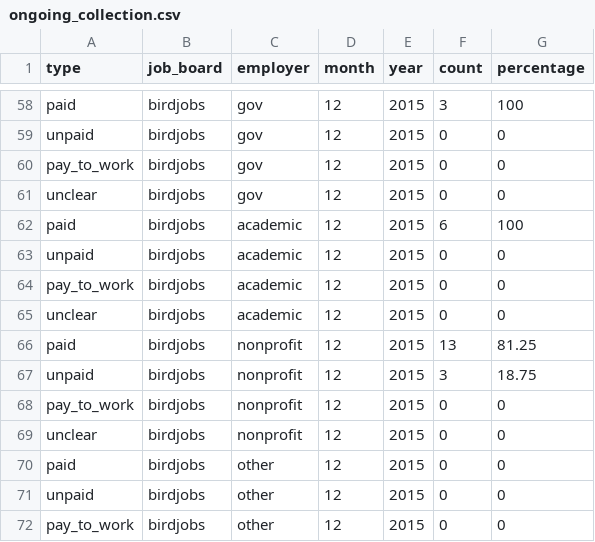
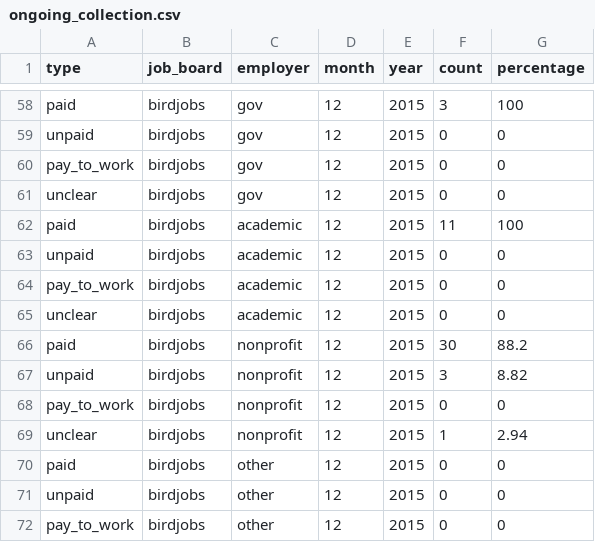
Before and after one commit to aurielfournier/unpaid_technicians, a CSV file: ongoing_collection.csv, drawn as a sheet; only a part is shown, gaps mark what is left out.

Commit message:
new birdjobs data

```diff
--- a/ongoing_collection.csv
+++ b/ongoing_collection.csv
@@ -61,3 +61,3 @@ pay_to_work,birdjobs,gov,12,2015,0,0
 unclear,birdjobs,gov,12,2015,0,0
-paid,birdjobs,academic,12,2015,6,100
+paid,birdjobs,academic,12,2015,11,100
 unpaid,birdjobs,academic,12,2015,0,0
@@ -65,6 +65,6 @@ pay_to_work,birdjobs,academic,12,2015,0,0
 unclear,birdjobs,academic,12,2015,0,0
-paid,birdjobs,nonprofit,12,2015,13,81.25
-unpaid,birdjobs,nonprofit,12,2015,3,18.75
+paid,birdjobs,nonprofit,12,2015,30,88.2
+unpaid,birdjobs,nonprofit,12,2015,3,8.82
 pay_to_work,birdjobs,nonprofit,12,2015,0,0
-unclear,birdjobs,nonprofit,12,2015,0,0
+unclear,birdjobs,nonprofit,12,2015,1,2.94
 paid,birdjobs,other,12,2015,0,0
```
Also changed, not shown: 5 other files.
